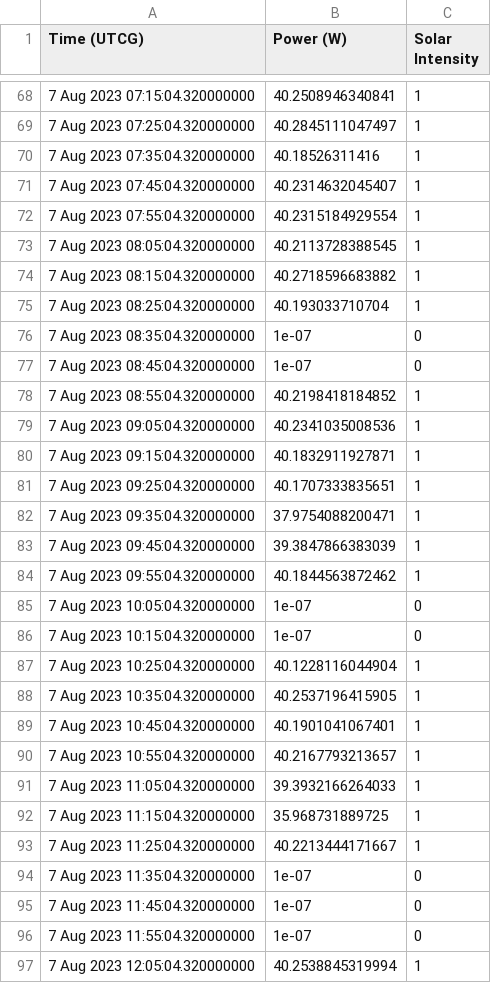
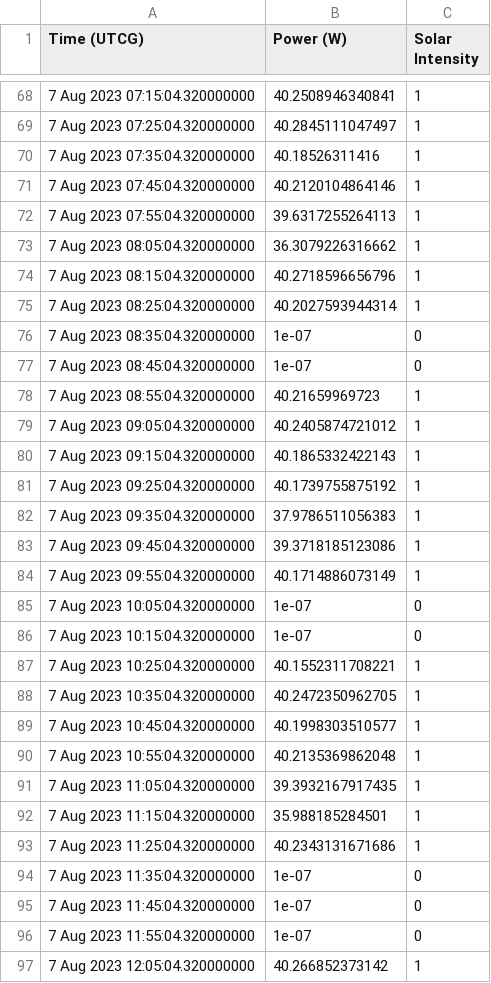
Before and after one commit to HauserFabian/CLIMB-Mission-Planning-Tool, a CSV file: Mission_Planning_Tool/Output_CSV_files/CLIMB_Solar_Panel_Power.csv, drawn as a sheet; only a part is shown, gaps mark what is left out; the diff covers the shown part only.

```diff
--- a/Mission_Planning_Tool/Output_CSV_files/CLIMB_Solar_Panel_Power.csv
+++ b/Mission_Planning_Tool/Output_CSV_files/CLIMB_Solar_Panel_Power.csv
@@ -70,25 +70,25 @@ Time (UTCG),Power (W),Solar Intensity
 7 Aug 2023 07:35:04.320000000,40.18526311416,1
-7 Aug 2023 07:45:04.320000000,40.2314632045407,1
-7 Aug 2023 07:55:04.320000000,40.2315184929554,1
-7 Aug 2023 08:05:04.320000000,40.2113728388545,1
-7 Aug 2023 08:15:04.320000000,40.2718596683882,1
-7 Aug 2023 08:25:04.320000000,40.193033710704,1
+7 Aug 2023 07:45:04.320000000,40.2120104864146,1
+7 Aug 2023 07:55:04.320000000,39.6317255264113,1
+7 Aug 2023 08:05:04.320000000,36.3079226316662,1
+7 Aug 2023 08:15:04.320000000,40.2718596656796,1
+7 Aug 2023 08:25:04.320000000,40.2027593944314,1
 7 Aug 2023 08:35:04.320000000,1e-07,0
 7 Aug 2023 08:45:04.320000000,1e-07,0
-7 Aug 2023 08:55:04.320000000,40.2198418184852,1
-7 Aug 2023 09:05:04.320000000,40.2341035008536,1
-7 Aug 2023 09:15:04.320000000,40.1832911927871,1
-7 Aug 2023 09:25:04.320000000,40.1707333835651,1
-7 Aug 2023 09:35:04.320000000,37.9754088200471,1
-7 Aug 2023 09:45:04.320000000,39.3847866383039,1
-7 Aug 2023 09:55:04.320000000,40.1844563872462,1
+7 Aug 2023 08:55:04.320000000,40.21659969723,1
+7 Aug 2023 09:05:04.320000000,40.2405874721012,1
+7 Aug 2023 09:15:04.320000000,40.1865332422143,1
+7 Aug 2023 09:25:04.320000000,40.1739755875192,1
+7 Aug 2023 09:35:04.320000000,37.9786511056383,1
+7 Aug 2023 09:45:04.320000000,39.3718185123086,1
+7 Aug 2023 09:55:04.320000000,40.1714886073149,1
 7 Aug 2023 10:05:04.320000000,1e-07,0
 7 Aug 2023 10:15:04.320000000,1e-07,0
-7 Aug 2023 10:25:04.320000000,40.1228116044904,1
-7 Aug 2023 10:35:04.320000000,40.2537196415905,1
-7 Aug 2023 10:45:04.320000000,40.1901041067401,1
-7 Aug 2023 10:55:04.320000000,40.2167793213657,1
-7 Aug 2023 11:05:04.320000000,39.3932166264033,1
-7 Aug 2023 11:15:04.320000000,35.968731889725,1
-7 Aug 2023 11:25:04.320000000,40.2213444171667,1
+7 Aug 2023 10:25:04.320000000,40.1552311708221,1
+7 Aug 2023 10:35:04.320000000,40.2472350962705,1
+7 Aug 2023 10:45:04.320000000,40.1998303510577,1
+7 Aug 2023 10:55:04.320000000,40.2135369862048,1
+7 Aug 2023 11:05:04.320000000,39.3932167917435,1
+7 Aug 2023 11:15:04.320000000,35.988185284501,1
+7 Aug 2023 11:25:04.320000000,40.2343131671686,1
 7 Aug 2023 11:35:04.320000000,1e-07,0
@@ -96,2 +96,2 @@ Time (UTCG),Power (W),Solar Intensity
 7 Aug 2023 11:55:04.320000000,1e-07,0
-7 Aug 2023 12:05:04.320000000,40.2538845319994,1
+7 Aug 2023 12:05:04.320000000,40.266852373142,1
```
Also changed, not shown: 41 edited cells elsewhere in this file, Mission_Planning_Tool/Output_CSV_files/Access_schedule.csv, Mission_Planning_Tool/Output_CSV_files/Fire_schedule.csv, 3 other files.
